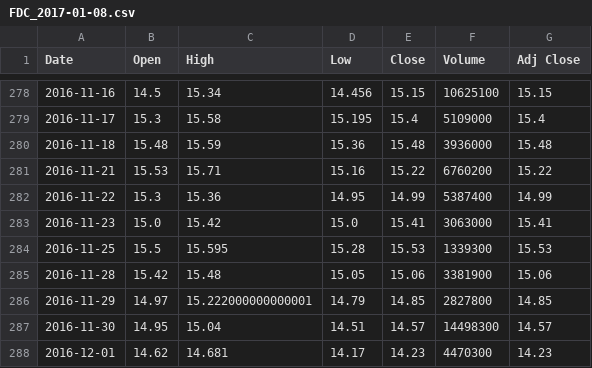
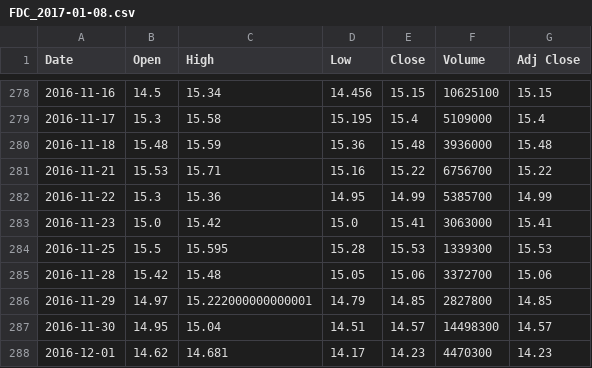
Before and after one commit to Gumilton/QStock, a CSV file: dat/stocks/FDC_2017-01-08.csv, drawn as a sheet; only a part is shown, gaps mark what is left out.

```diff
--- a/dat/stocks/FDC_2017-01-08.csv
+++ b/dat/stocks/FDC_2017-01-08.csv
@@ -280,7 +280,7 @@ Date,Open,High,Low,Close,Volume,Adj Close
 2016-11-18,15.48,15.59,15.36,15.48,3936000,15.48
-2016-11-21,15.53,15.71,15.16,15.22,6760200,15.22
-2016-11-22,15.3,15.36,14.95,14.99,5387400,14.99
+2016-11-21,15.53,15.71,15.16,15.22,6756700,15.22
+2016-11-22,15.3,15.36,14.95,14.99,5385700,14.99
 2016-11-23,15.0,15.42,15.0,15.41,3063000,15.41
 2016-11-25,15.5,15.595,15.28,15.53,1339300,15.53
-2016-11-28,15.42,15.48,15.05,15.06,3381900,15.06
+2016-11-28,15.42,15.48,15.05,15.06,3372700,15.06
 2016-11-29,14.97,15.222000000000001,14.79,14.85,2827800,14.85
```
Also changed, not shown: dat/stocks/BABA_2017-01-08.csv, dat/stocks/FOXA_2017-01-08.csv, 5 other files.
